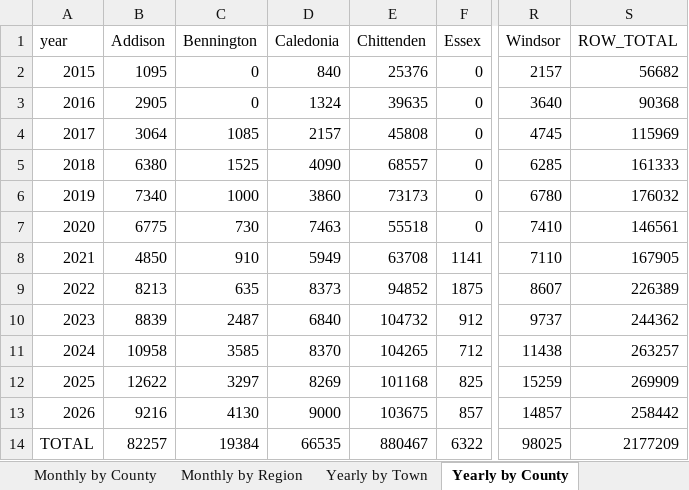
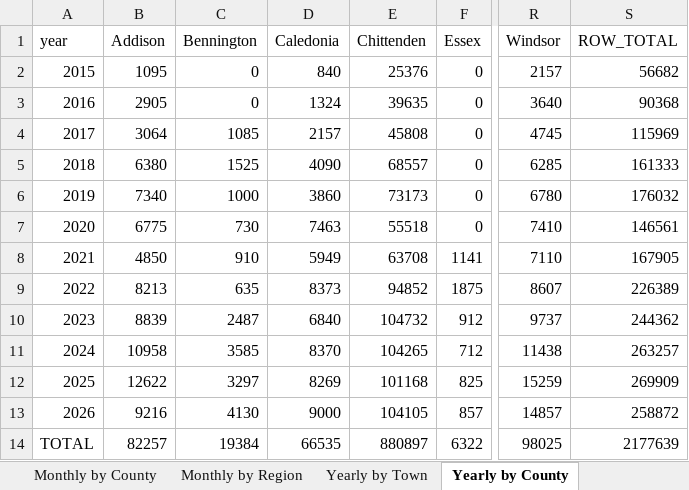
Before and after one commit to burnssargent-eng/blackbear_dashboard, an Excel workbook: oil_collection_report.xlsx, sheet Yearly by County, drawn as a sheet; only a part is shown, gaps mark what is left out; values as stored, in another font and other column widths than the file's, no borders; the diff names each change by its address in the sheet, - before the commit and + after, or states it on an @@ line.

```diff
--- a/oil_collection_report.xlsx (sheet Yearly by County)
+++ b/oil_collection_report.xlsx (sheet Yearly by County)
-E13 (Chittenden): 103675
+E13 (Chittenden): 104105
-S13 (ROW_TOTAL): 258442
+S13 (ROW_TOTAL): 258872
-E14 (Chittenden): 880467
+E14 (Chittenden): 880897
-S14 (ROW_TOTAL): 2177209
+S14 (ROW_TOTAL): 2177639
```
Also changed, not shown: sheet 2026, sheet Yearly by Region, sheet Outer Burlington, sheet Yearly by Town, sheet Monthly by County, sheet Monthly by Region, 1 more sheet, 11 other files.
